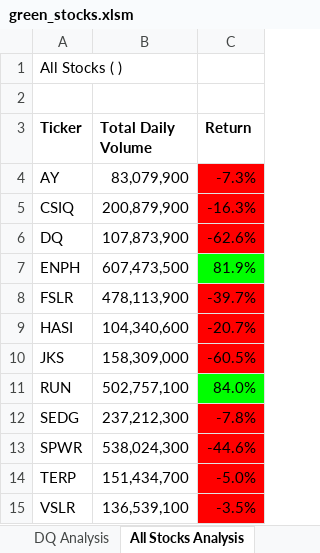
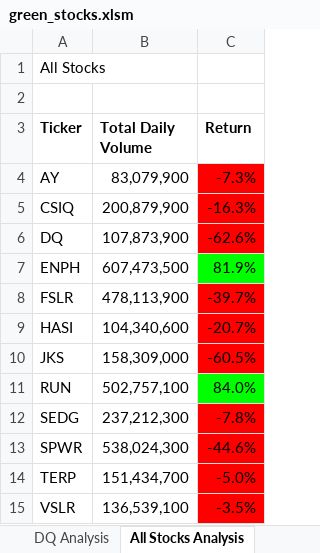
Before and after one commit to starrafieeb/stock-analysis, an Excel workbook: green_stocks.xlsm, sheet All Stocks Analysis, drawn as a sheet; values as stored, in another font and other column widths than the file's, no borders; charts and pictures not drawn; the diff names each change by its address in the sheet, - before the commit and + after, or states it on an @@ line.

Commit message:
Add files via upload

```diff
--- a/green_stocks.xlsm (sheet All Stocks Analysis)
+++ b/green_stocks.xlsm (sheet All Stocks Analysis)
-A1 (Ticker): All Stocks ( )
+A1 (Ticker): All Stocks
```
Also changed, not shown: sheet DQ Analysis, charts or pictures.
